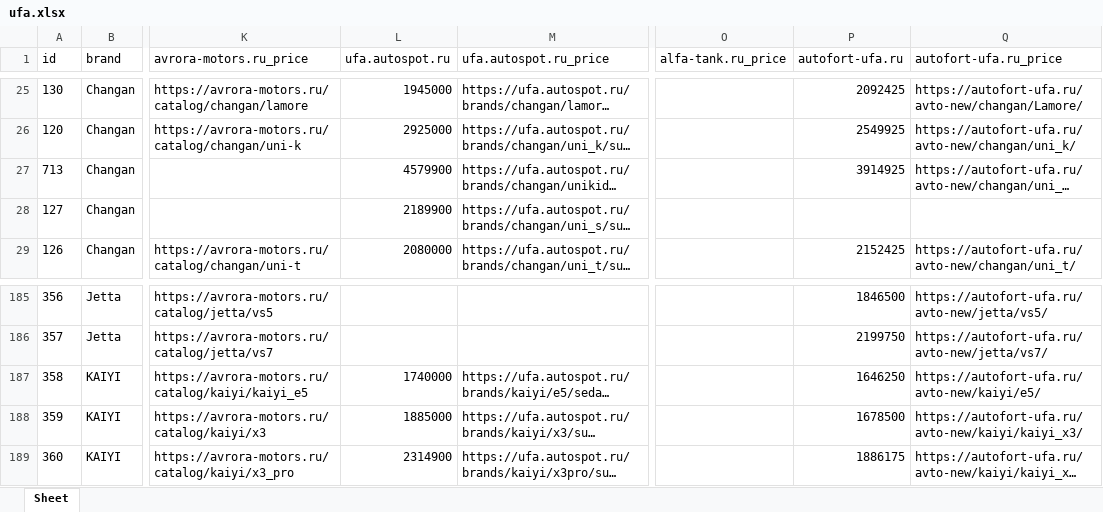
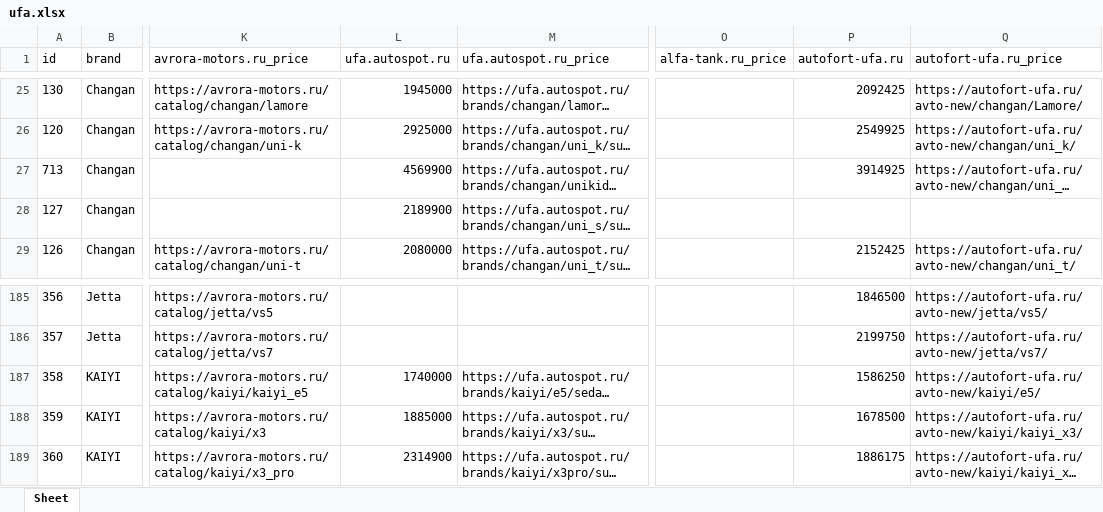
Before and after one commit to AlekseyNushtaev/AutoPars010824, an Excel workbook: xlsx/ufa.xlsx, sheet Sheet, drawn as a sheet; only a part is shown, gaps mark what is left out; long unchanged cells end in …; values as stored, in another font and other column widths than the file's, no borders; the diff covers the shown part only; the diff names each change by its address in the sheet, - before the commit and + after, or states it on an @@ line.

```diff
--- a/xlsx/ufa.xlsx (sheet Sheet)
+++ b/xlsx/ufa.xlsx (sheet Sheet)
-L27 (ufa.autospot.ru): 4579900
+L27 (ufa.autospot.ru): 4569900
-P187 (autofort-ufa.ru): 1646250
+P187 (autofort-ufa.ru): 1586250
```
Also changed, not shown: 1 added row and 11 edited cells elsewhere in this sheet, 10 other files.
